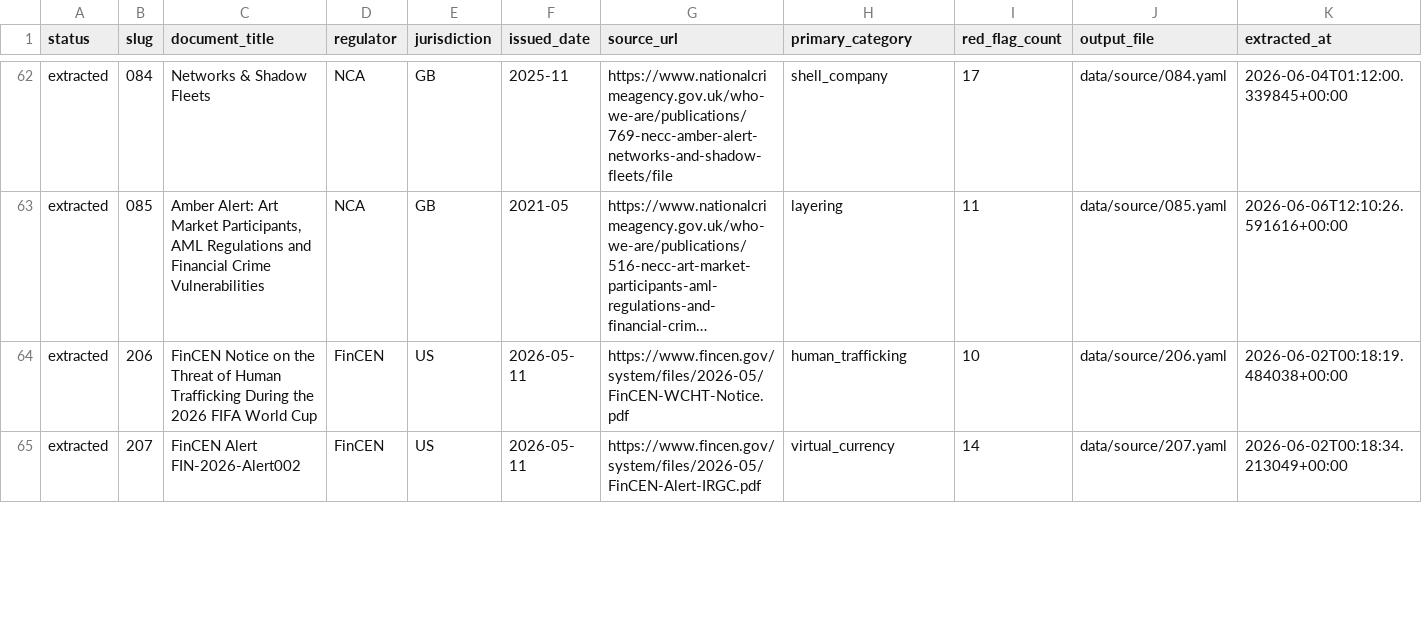
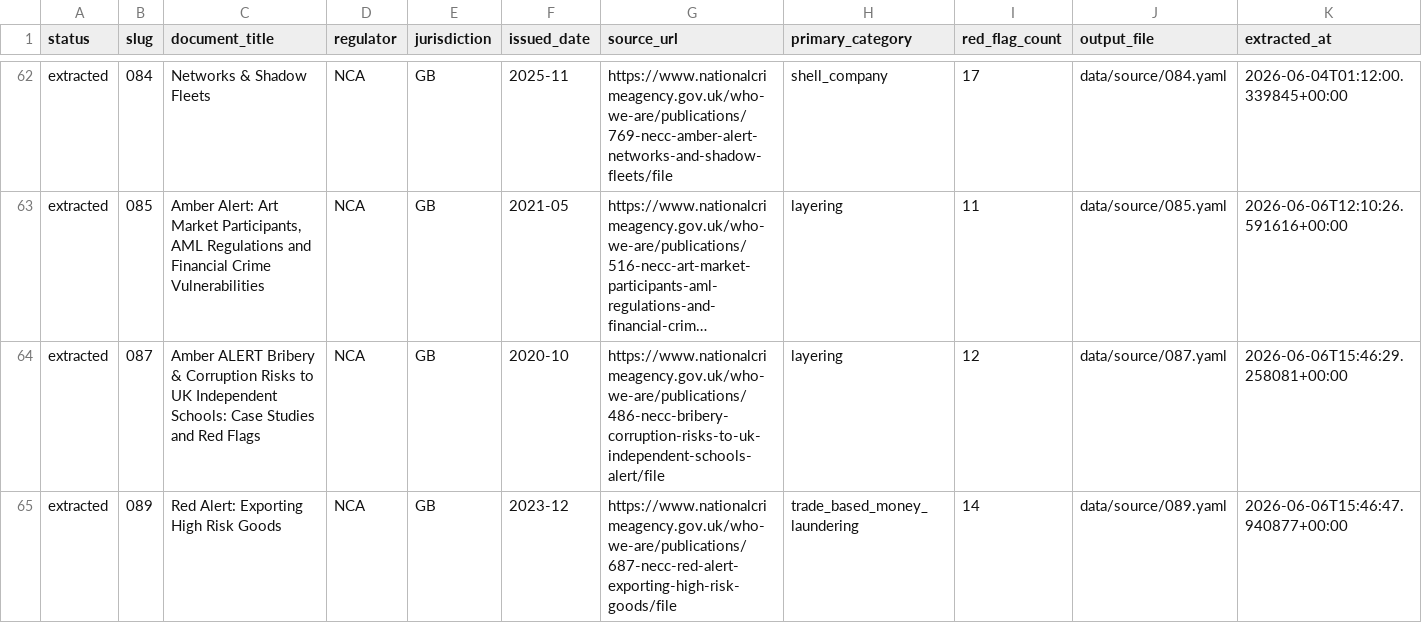
Before and after one commit to govindgnair23/redflag-mcp, a CSV file: red_flag_sources/registry.csv, drawn as a sheet; only a part is shown, gaps mark what is left out; the shorter side is filled out with more unchanged rows; long unchanged cells end in …; the diff covers the shown part only; the diff names each change by its address in the sheet, - before the commit and + after, or states it on an @@ line.

Commit message:
Extracted data sources 87 - 90

```diff
--- a/red_flag_sources/registry.csv
+++ b/red_flag_sources/registry.csv
+row 64: extracted | 087 | Amber ALERT Bribery & Corruption Risks to UK Independent Schools: Case Studies and Red Flags | NCA | GB | 2020-10 | https://www.nationalcrimeagency.gov.uk/who-we-are/publications/486-necc-bribery-corruption-risks-to-uk-independent-schools-alert/file | layering | 12 | data/source/087.yaml | 2026-06-06T15:46:29.258081+00:00
+row 65: extracted | 089 | Red Alert: Exporting High Risk Goods | NCA | GB | 2023-12 | https://www.nationalcrimeagency.gov.uk/who-we-are/publications/687-necc-red-alert-exporting-high-risk-goods/file | trade_based_money_laundering | 14 | data/source/089.yaml | 2026-06-06T15:46:47.940877+00:00
```
Also changed, not shown: 1 added row and 3 removed rows elsewhere in this file, 4 other files.
